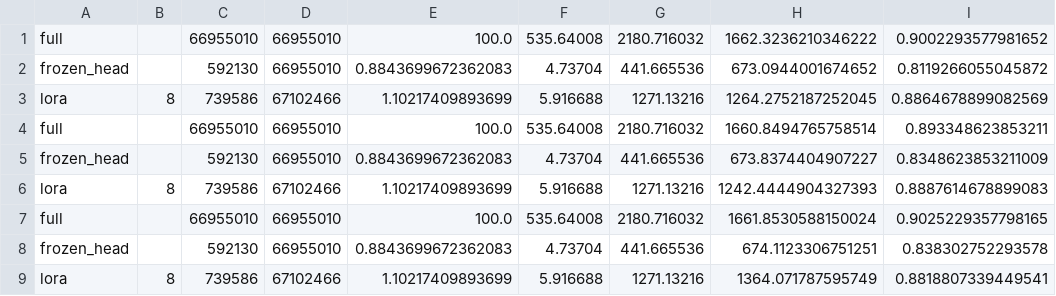
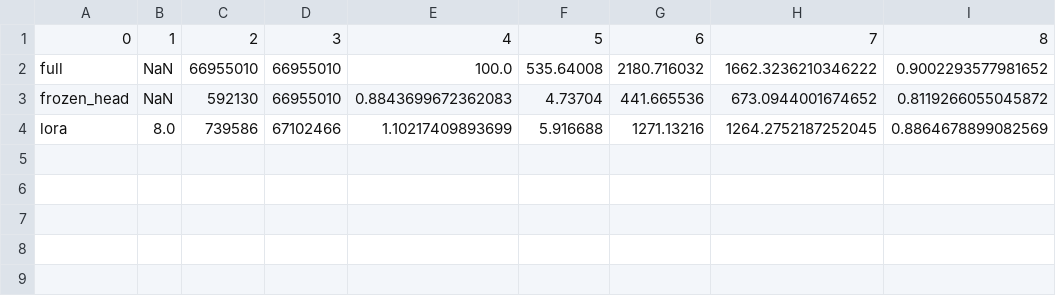
Before and after one commit to UtkarshGupta0/summer-2026-log, a CSV file: implementations/LoRA/results/metrics.csv, drawn as a sheet.

Commit message:
loaded the tnire dataset as uptil now only 5000 samples were being loaded as a smoke test

```diff
--- a/implementations/LoRA/results/metrics.csv
+++ b/implementations/LoRA/results/metrics.csv
@@ -1,9 +1,4 @@
-full,,66955010,66955010,100.0,535.64008,2180.716032,1662.3236210346222,0.9002293577981652
-frozen_head,,592130,66955010,0.8843699672362083,4.73704,441.665536,673.0944001674652,0.8119266055045872
-lora,8,739586,67102466,1.10217409893699,5.916688,1271.13216,1264.2752187252045,0.8864678899082569
-full,,66955010,66955010,100.0,535.64008,2180.716032,1660.8494765758514,0.893348623853211
-frozen_head,,592130,66955010,0.8843699672362083,4.73704,441.665536,673.8374404907227,0.8348623853211009
-lora,8,739586,67102466,1.10217409893699,5.916688,1271.13216,1242.4444904327393,0.8887614678899083
-full,,66955010,66955010,100.0,535.64008,2180.716032,1661.8530588150024,0.9025229357798165
-frozen_head,,592130,66955010,0.8843699672362083,4.73704,441.665536,674.1123306751251,0.838302752293578
-lora,8,739586,67102466,1.10217409893699,5.916688,1271.13216,1364.071787595749,0.8818807339449541
+0,1,2,3,4,5,6,7,8
+full,NaN,66955010,66955010,100.0,535.64008,2180.716032,1662.3236210346222,0.9002293577981652
+frozen_head,NaN,592130,66955010,0.8843699672362083,4.73704,441.665536,673.0944001674652,0.8119266055045872
+lora,8.0,739586,67102466,1.10217409893699,5.916688,1271.13216,1264.2752187252045,0.8864678899082569
```
Also changed, not shown: 1 other file.
